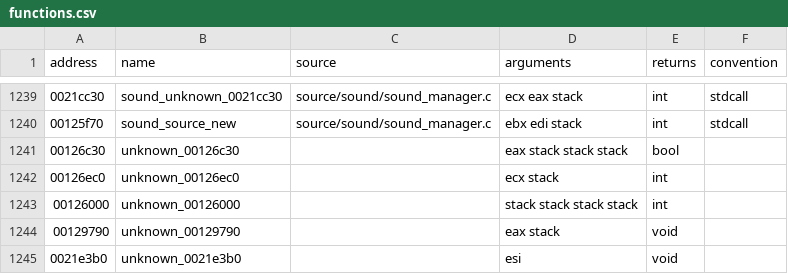
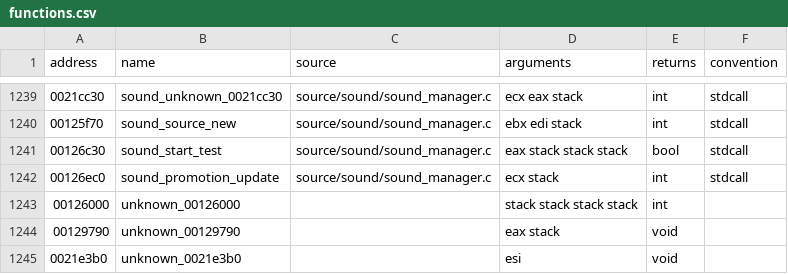
Before and after one commit to stevencol/halo-2-universal, a CSV file: symbols/functions.csv, drawn as a sheet; only a part is shown, gaps mark what is left out.

```diff
--- a/symbols/functions.csv
+++ b/symbols/functions.csv
@@ -1240,4 +1240,4 @@ address,name,source,arguments,returns,convention
 00125f70,sound_source_new,source/sound/sound_manager.c,ebx edi stack,int,stdcall
-00126c30,unknown_00126c30,,eax stack stack stack,bool
-00126ec0,unknown_00126ec0,,ecx stack,int
+00126c30,sound_start_test,source/sound/sound_manager.c,eax stack stack stack,bool,stdcall
+00126ec0,sound_promotion_update,source/sound/sound_manager.c,ecx stack,int,stdcall
 00126000,unknown_00126000,,stack stack stack stack,int
```
Also changed, not shown: 5 other files.
